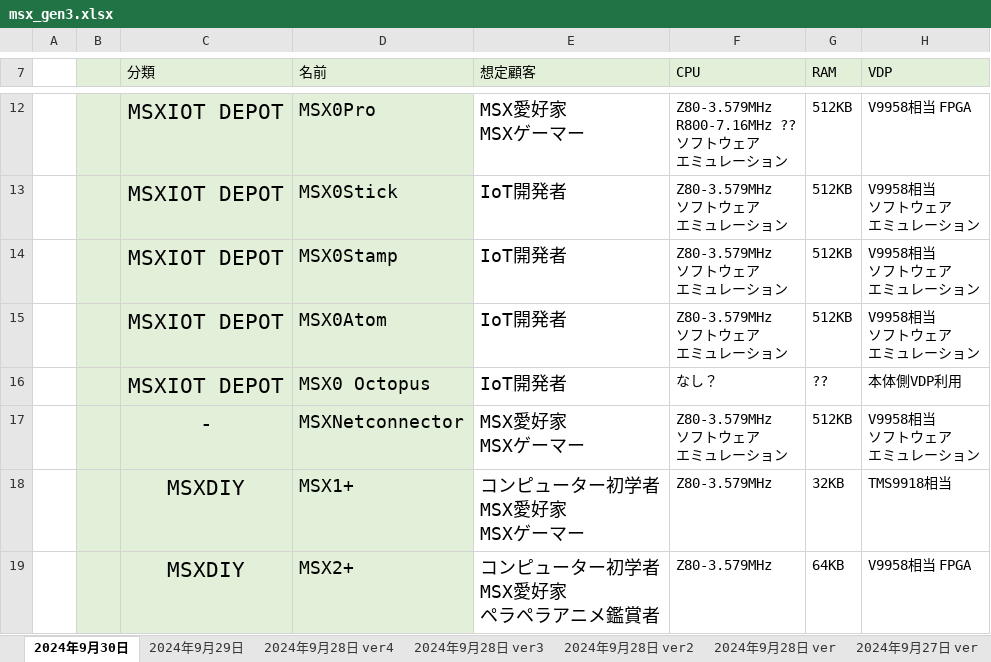
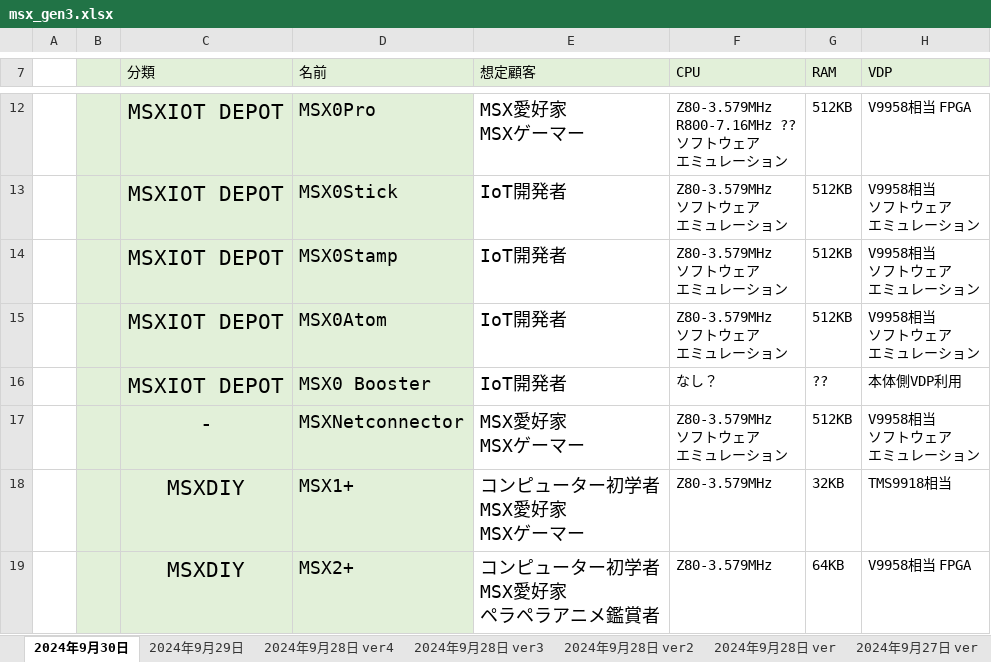
Before and after one commit to hra1129/hra1129.github.io, an Excel workbook: msx3gen/files/msx_gen3.xlsx, sheet 2024年9月30日, drawn as a sheet; only a part is shown, gaps mark what is left out; values as stored, in another font and other column widths than the file's, no borders; charts and pictures not drawn; the diff names each change by its address in the sheet, - before the commit and + after, or states it on an @@ line.

Commit message:
MSX0 Octopus → MSX0 Booster
名前を修正

```diff
--- a/msx3gen/files/msx_gen3.xlsx (sheet 2024年9月30日)
+++ b/msx3gen/files/msx_gen3.xlsx (sheet 2024年9月30日)
-D16 (名前): MSX0 Octopus
+D16 (名前): MSX0 Booster
```
Also changed, not shown: 1 other file.
